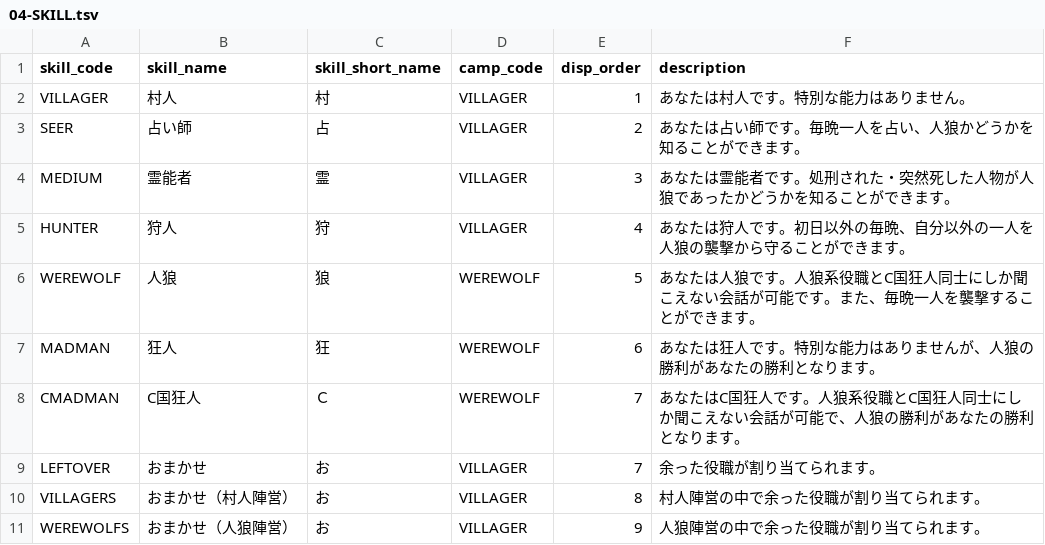
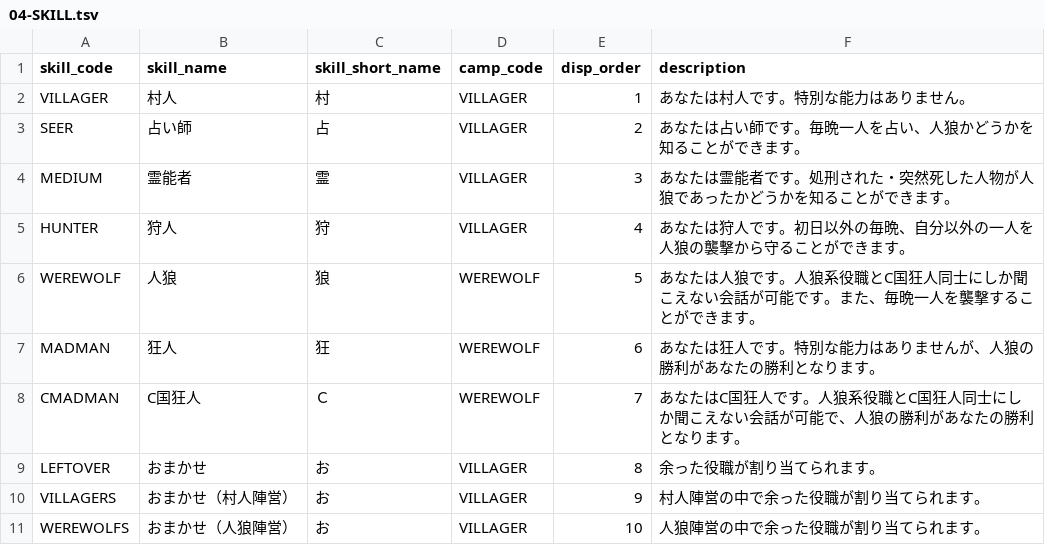
Before and after one commit to h-orito/howling-wolf, a TSV file: backend/dbflute_howlingwolfdb/playsql/data/common/tsv/UTF-8/04-SKILL.tsv, drawn as a sheet.

Commit message:
表示順の更新が漏れていた

```diff
--- a/backend/dbflute_howlingwolfdb/playsql/data/common/tsv/UTF-8/04-SKILL.tsv
+++ b/backend/dbflute_howlingwolfdb/playsql/data/common/tsv/UTF-8/04-SKILL.tsv
@@ -8,4 +8,4 @@ MADMAN	狂人	狂	WEREWOLF	6	あなたは狂人です。特別な能力はあり
 CMADMAN	C国狂人	Ｃ	WEREWOLF	7	あなたはC国狂人です。人狼系役職とC国狂人同士にしか聞こえない会話が可能で、人狼の勝利があなたの勝利となります。
-LEFTOVER	おまかせ	お	VILLAGER	7	余った役職が割り当てられます。
-VILLAGERS	おまかせ（村人陣営）	お	VILLAGER	8	村人陣営の中で余った役職が割り当てられます。
-WEREWOLFS	おまかせ（人狼陣営）	お	VILLAGER	9	人狼陣営の中で余った役職が割り当てられます。
+LEFTOVER	おまかせ	お	VILLAGER	8	余った役職が割り当てられます。
+VILLAGERS	おまかせ（村人陣営）	お	VILLAGER	9	村人陣営の中で余った役職が割り当てられます。
+WEREWOLFS	おまかせ（人狼陣営）	お	VILLAGER	10	人狼陣営の中で余った役職が割り当てられます。
```
